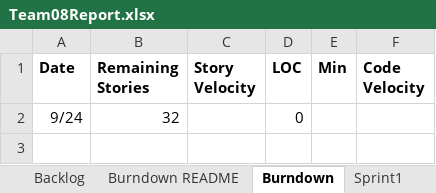
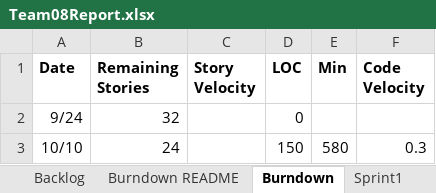
Before and after one commit to gruberma/CS555Project, an Excel workbook: Team08Report.xlsx, sheet Burndown, drawn as a sheet; values as stored, in another font and other column widths than the file's, no borders; charts and pictures not drawn; the diff names each change by its address in the sheet, - before the commit and + after, or states it on an @@ line.

```diff
--- a/Team08Report.xlsx (sheet Burndown)
+++ b/Team08Report.xlsx (sheet Burndown)
+row 3: 10/10 | 24 |  | 150 | 580 | 0.3
```
Also changed, not shown: sheet Sprint2, sheet Sprint1, charts or pictures.
